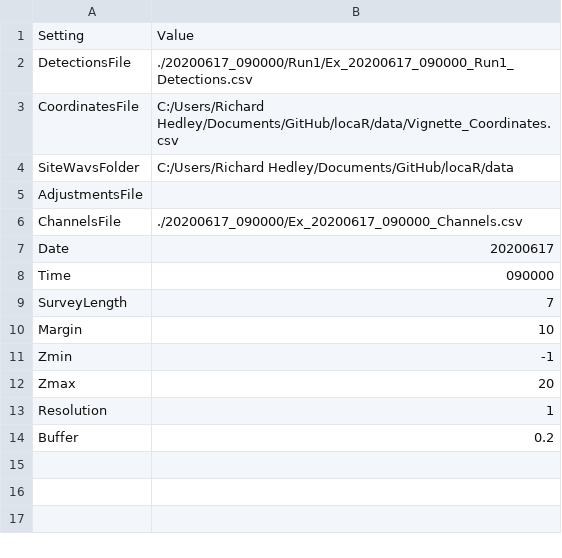
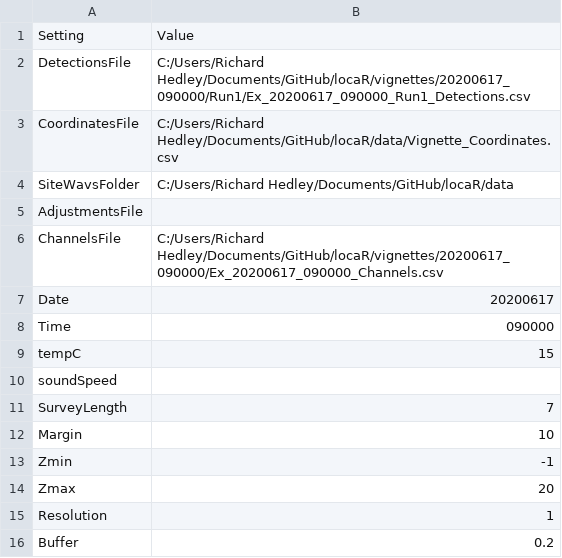
Before and after one commit to rhedley/locaR, a CSV file: vignettes/20200617_090000/Run1/Ex_20200617_090000_Run1_Settings.csv, drawn as a sheet.

```diff
--- a/vignettes/20200617_090000/Run1/Ex_20200617_090000_Run1_Settings.csv
+++ b/vignettes/20200617_090000/Run1/Ex_20200617_090000_Run1_Settings.csv
@@ -1,3 +1,3 @@
 "Setting","Value"
-"DetectionsFile","./20200617_090000/Run1/Ex_20200617_090000_Run1_Detections.csv"
+"DetectionsFile","C:/Users/Richard Hedley/Documents/GitHub/locaR/vignettes/20200617_090000/Run1/Ex_20200617_090000_Run1_Detections.csv"
 "CoordinatesFile","C:/Users/Richard Hedley/Documents/GitHub/locaR/data/Vignette_Coordinates.csv"
@@ -5,5 +5,7 @@
 "AdjustmentsFile",""
-"ChannelsFile","./20200617_090000/Ex_20200617_090000_Channels.csv"
+"ChannelsFile","C:/Users/Richard Hedley/Documents/GitHub/locaR/vignettes/20200617_090000/Ex_20200617_090000_Channels.csv"
 "Date","20200617"
 "Time","090000"
+"tempC","15"
+"soundSpeed",""
 "SurveyLength","7"
```
Also changed, not shown: 19 other files.
